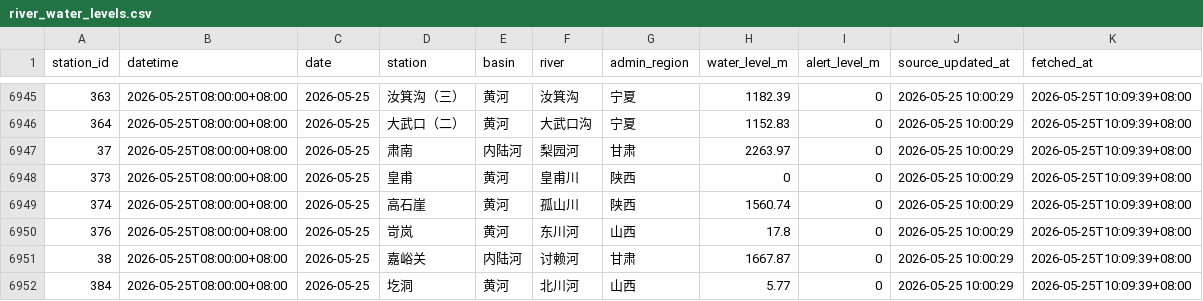
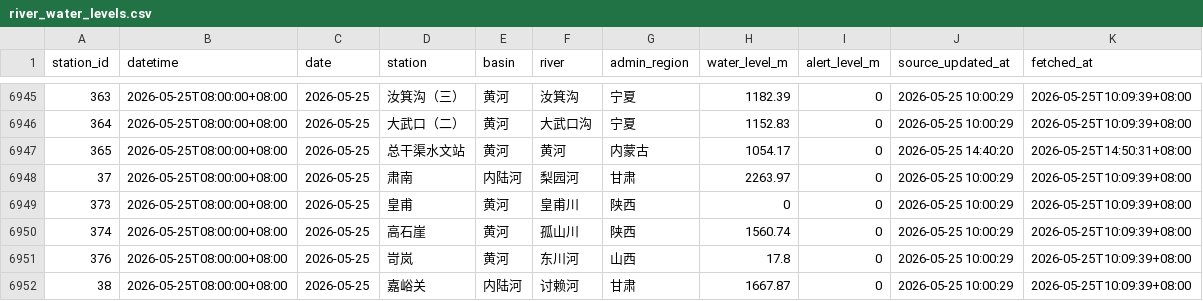
Before and after one commit to jyxie2025/national-water-map, a CSV file: data/river_water_levels.csv, drawn as a sheet; only a part is shown, gaps mark what is left out; the shorter side is filled out with more unchanged rows.

```diff
--- a/data/river_water_levels.csv
+++ b/data/river_water_levels.csv
@@ -6946,2 +6946,3 @@ station_id,datetime,date,station,basin,river,admin_region,water_level_m,alert_le
 364,2026-05-25T08:00:00+08:00,2026-05-25,大武口（二）,黄河,大武口沟,宁夏,1152.83,0,2026-05-25 10:00:29,2026-05-25T10:09:39+08:00
+365,2026-05-25T08:00:00+08:00,2026-05-25,总干渠水文站,黄河,黄河,内蒙古,1054.17,0,2026-05-25 14:40:20,2026-05-25T14:50:31+08:00
 37,2026-05-25T08:00:00+08:00,2026-05-25,肃南,内陆河,梨园河,甘肃,2263.97,0,2026-05-25 10:00:29,2026-05-25T10:09:39+08:00
```
Also changed, not shown: docs/data/history.csv, 2 other files.
